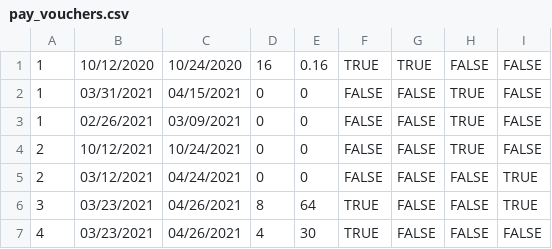
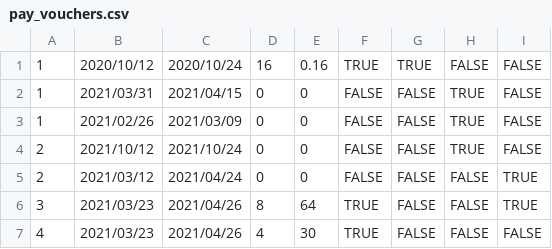
Before and after one commit to tfranks31/Tutor-Management-System, a CSV file: Tutor-Management-System/src/tutorsdb/persist/res/pay_vouchers.csv, drawn as a sheet.

```diff
--- a/Tutor-Management-System/src/tutorsdb/persist/res/pay_vouchers.csv
+++ b/Tutor-Management-System/src/tutorsdb/persist/res/pay_vouchers.csv
@@ -1,7 +1,7 @@
-1|10/12/2020|10/24/2020|16|0.16|TRUE|TRUE|FALSE|FALSE
-1|03/31/2021|04/15/2021|0|0|FALSE|FALSE|TRUE|FALSE
-1|02/26/2021|03/09/2021|0|0|FALSE|FALSE|TRUE|FALSE
-2|10/12/2021|10/24/2021|0|0|FALSE|FALSE|TRUE|FALSE
-2|03/12/2021|04/24/2021|0|0|FALSE|FALSE|FALSE|TRUE
-3|03/23/2021|04/26/2021|8|64|TRUE|FALSE|FALSE|TRUE
-4|03/23/2021|04/26/2021|4|30|TRUE|FALSE|FALSE|FALSE
+1|2020/10/12|2020/10/24|16|0.16|TRUE|TRUE|FALSE|FALSE
+1|2021/03/31|2021/04/15|0|0|FALSE|FALSE|TRUE|FALSE
+1|2021/02/26|2021/03/09|0|0|FALSE|FALSE|TRUE|FALSE
+2|2021/10/12|2021/10/24|0|0|FALSE|FALSE|TRUE|FALSE
+2|2021/03/12|2021/04/24|0|0|FALSE|FALSE|FALSE|TRUE
+3|2021/03/23|2021/04/26|8|64|TRUE|FALSE|FALSE|TRUE
+4|2021/03/23|2021/04/26|4|30|TRUE|FALSE|FALSE|FALSE
```
Also changed, not shown: Tutor-Management-System/src/tutorsdb/persist/res/entries.csv, 8 other files.
